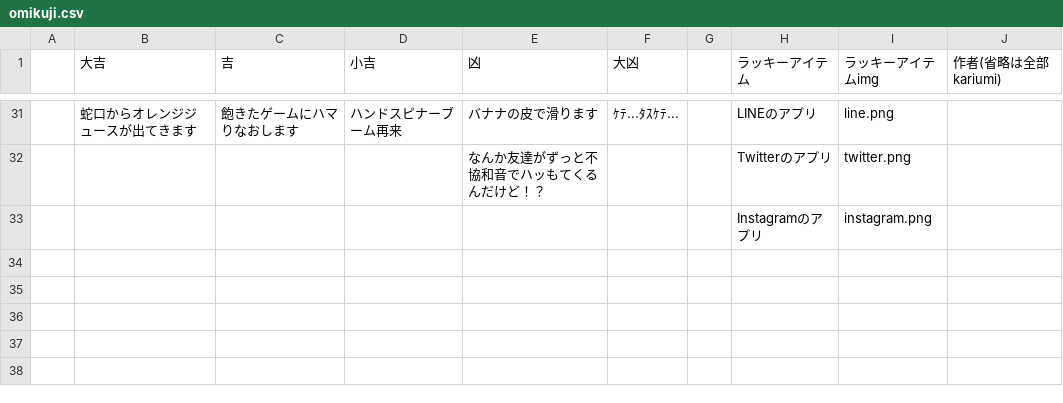
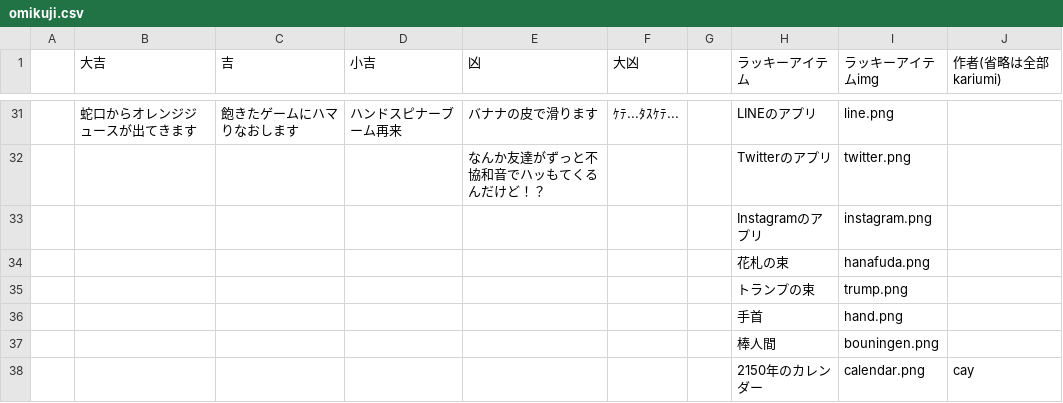
Before and after one commit to kariumi/ITCBot2023, a CSV file: data/omikuji.csv, drawn as a sheet; only a part is shown, gaps mark what is left out.

```diff
--- a/data/omikuji.csv
+++ b/data/omikuji.csv
@@ -33 +33,6 @@
 ,,,,,,,Instagramのアプリ,instagram.png,
+,,,,,,,花札の束,hanafuda.png,
+,,,,,,,トランプの束,trump.png,
+,,,,,,,手首,hand.png,
+,,,,,,,棒人間,bouningen.png,
+,,,,,,,2150年のカレンダー,calendar.png,cay
```
Also changed, not shown: 5 other files.
